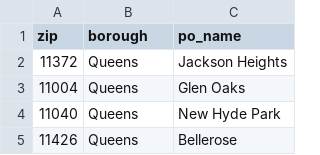
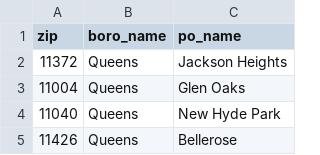
Before and after one commit to kjhealy/nyczips, a CSV file: data-raw/nyc-dogzip-table-clean.csv, drawn as a sheet; only a part is shown.

```diff
--- a/data-raw/nyc-dogzip-table-clean.csv
+++ b/data-raw/nyc-dogzip-table-clean.csv
@@ -1,2 +1,2 @@
-zip,borough,po_name
+zip,boro_name,po_name
 11372,Queens,Jackson Heights
```
Also changed, not shown: data-raw/nyc-ziptable-clean.csv, 6 other files.
